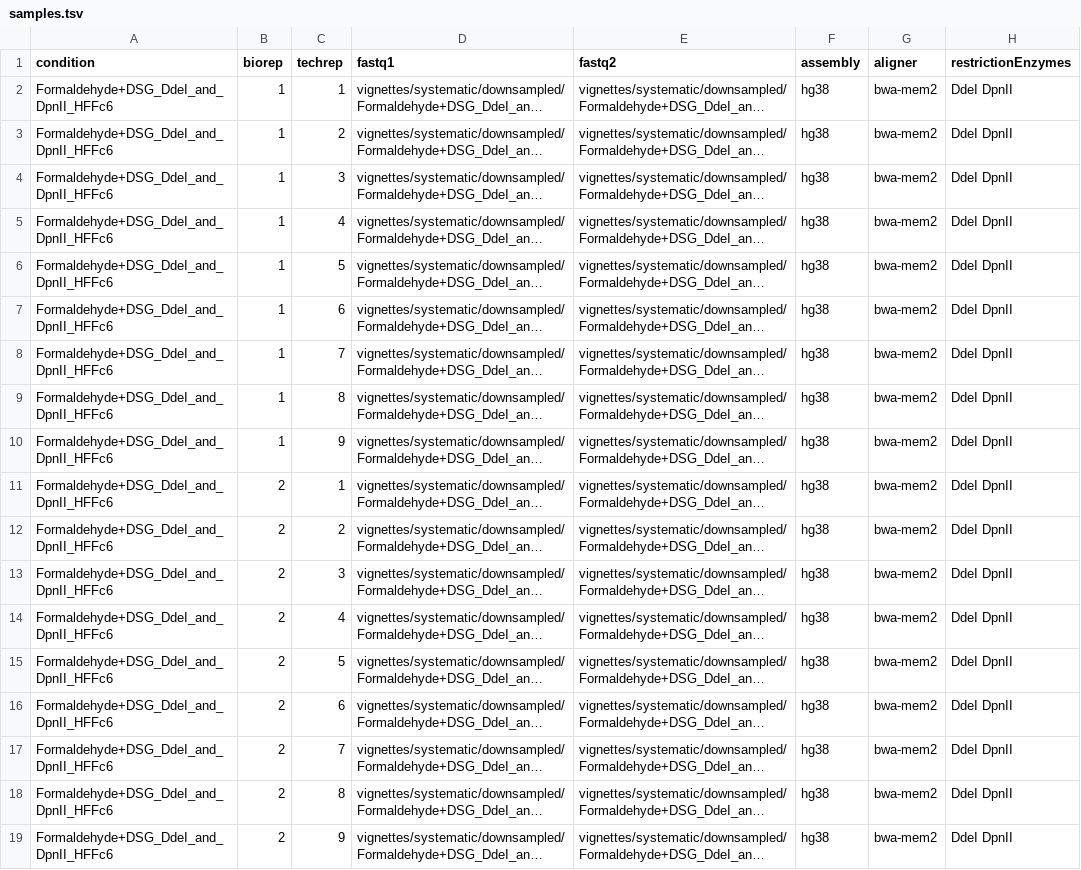
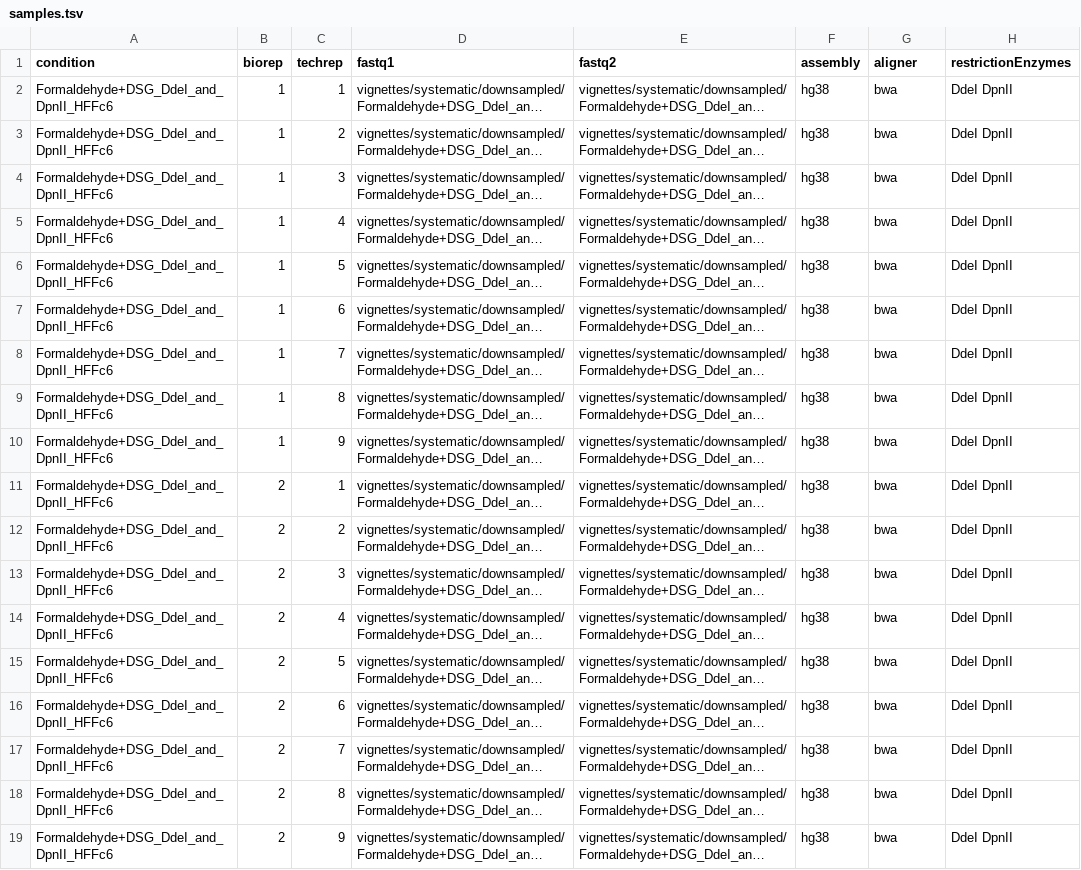
Before and after one commit to bskubi/hich, a TSV file: vignettes/systematic/samples.tsv, drawn as a sheet; long unchanged cells end in …; the diff names each change by its address in the sheet, - before the commit and + after, or states it on an @@ line.

Commit message:
Quoted files in Align
When parentheses are in filenames, the run fails on a syntax error.
This issue is likely present in all processes but is being tested in Align.
Will be propagated if this works.

```diff
--- a/vignettes/systematic/samples.tsv
+++ b/vignettes/systematic/samples.tsv
-G2:G19 (aligner): bwa-mem2
+G2:G19 (aligner): bwa
```
Also changed, not shown: 5 other files.
